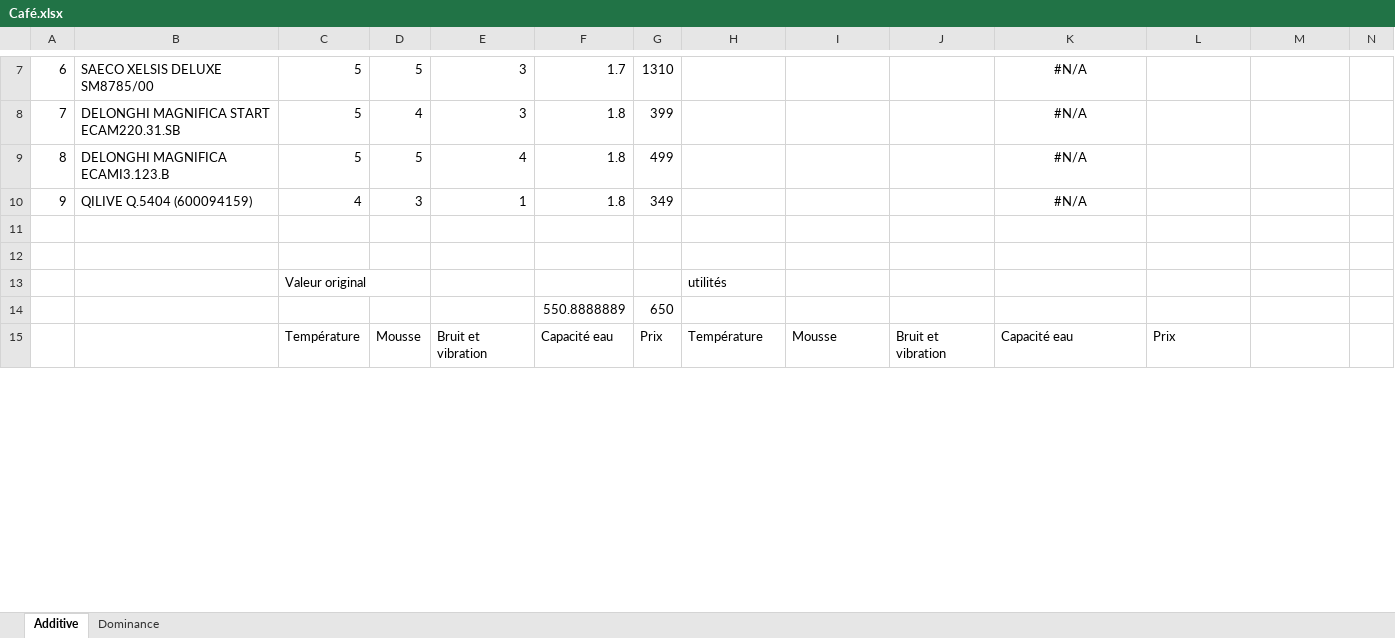
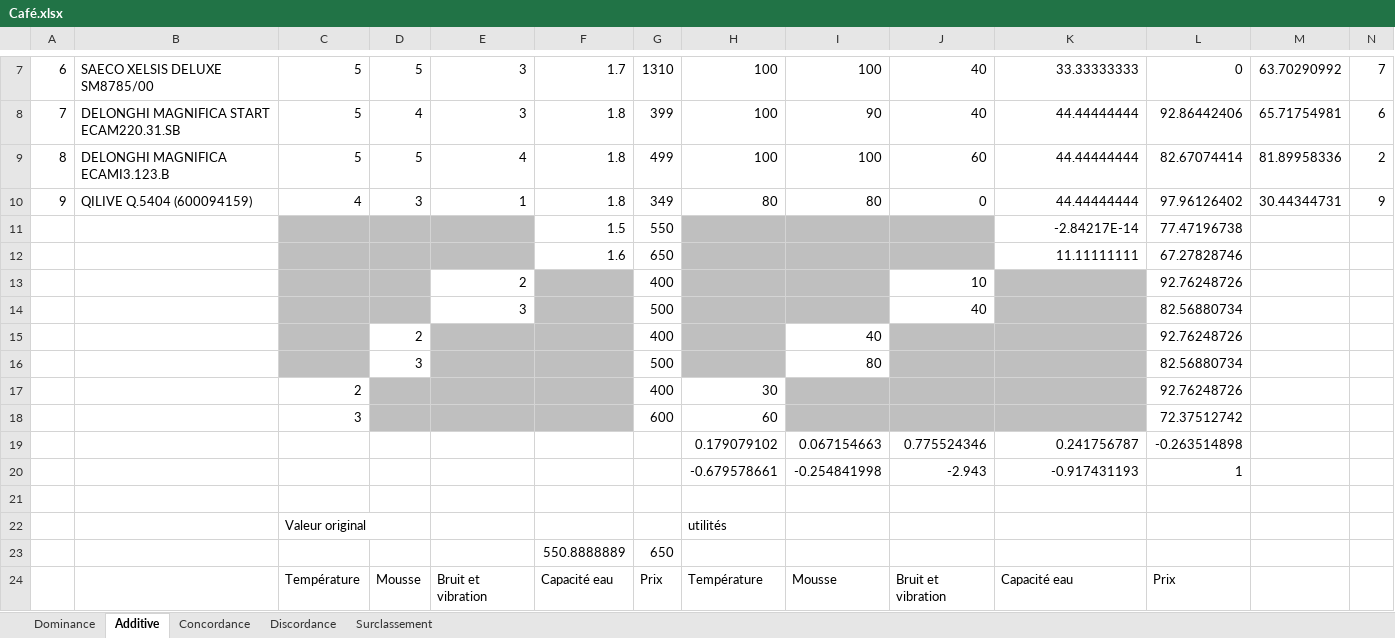
Before and after one commit to NoFOUC/projetaidmulticrit, an Excel workbook: Café.xlsx, sheet Additive, drawn as a sheet; only a part is shown, gaps mark what is left out; values as stored, in another font and other column widths than the file's, no borders; charts and pictures not drawn; rows hold the shown columns only; the diff covers the shown part only; the diff names each change by its address in the sheet, - before the commit and + after, or states it on an @@ line.

```diff
--- a/Café.xlsx (sheet Additive)
+++ b/Café.xlsx (sheet Additive)
+sheet tab: Concordance
+sheet tab: Discordance
+sheet tab: Surclassement
@@ sheet tab order changed: Dominance | Additive | Concordance | Discordance | Surclassement @@
-H7:H9: (empty)
+H7:H9: 100
-I7: (empty)
+I7: 100
-J7:J8: (empty)
+J7:J8: 40
-K7:K10 alignment: center
+K7:K10 alignment: right
-K7: #N/A
+K7: 33.33333333
-L7: (empty)
+L7: 0
-M7: (empty)
+M7: 63.70290992
-N7: (empty)
+N7: 7
-I8: (empty)
+I8: 90
-K8:K10: #N/A
+K8:K10: 44.44444444
-L8: (empty)
+L8: 92.86442406
-M8: (empty)
+M8: 65.71754981
-N8: (empty)
+N8: 6
-I9: (empty)
+I9: 100
-J9: (empty)
+J9: 60
-L9: (empty)
+L9: 82.67074414
-M9: (empty)
+M9: 81.89958336
-N9: (empty)
+N9: 2
-H10: (empty)
+H10: 80
-I10: (empty)
+I10: 80
-J10: (empty)
+J10: 0
-L10: (empty)
+L10: 97.96126402
-M10: (empty)
+M10: 30.44344731
-N10: (empty)
+N10: 9
-C11:E11 fill: none
+C11:E11 fill: #BFBFBF
-row 11: (empty)
+row 11:  |  |  |  |  | 1.5 | 550 |  |  |  | -2.84217E-14 | 77.47196738
-H11:J11 fill: none
+H11:J11 fill: #BFBFBF
+row 12:  |  |  |  |  | 1.6 | 650 |  |  |  | 11.11111111 | 67.27828746
+row 13:  |  |  |  | 2 |  | 400 |  |  | 10 |  | 92.76248726
+row 14:  |  |  |  | 3 |  | 500 |  |  | 40 |  | 82.56880734
+row 15:  |  |  | 2 |  |  | 400 |  | 40 |  |  | 92.76248726
+row 16:  |  |  | 3 |  |  | 500 |  | 80 |  |  | 82.56880734
+row 17:  |  | 2 |  |  |  | 400 | 30 |  |  |  | 92.76248726
+row 18:  |  | 3 |  |  |  | 600 | 60 |  |  |  | 72.37512742
+row 19:  |  |  |  |  |  |  | 0.179079102 | 0.067154663 | 0.775524346 | 0.241756787 | -0.263514898
+row 20:  |  |  |  |  |  |  | -0.679578661 | -0.254841998 | -2.943 | -0.917431193 | 1
```
Also changed, not shown: 11 added rows, 11 removed rows, 38 edited cells and cell formats elsewhere in this sheet, formulas that keep their value, charts or pictures, 1 other file.
